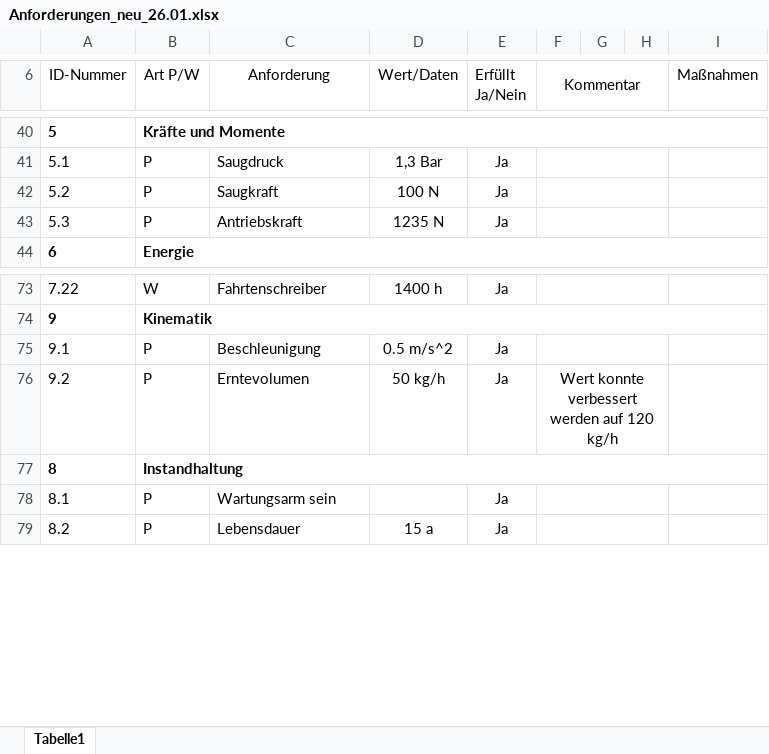
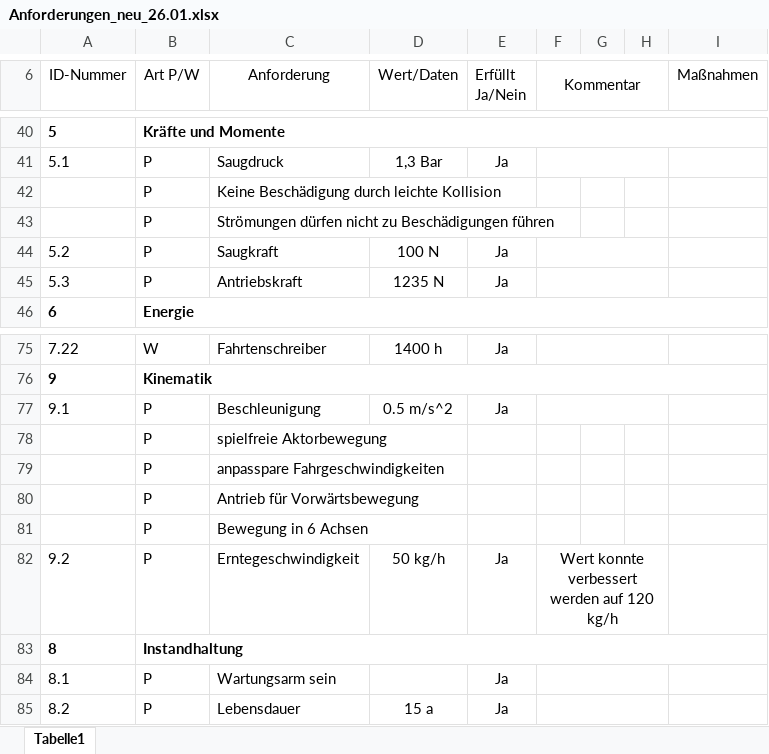
Before and after one commit to plastikpamaro/MKon, an Excel workbook: Meilenstein 2/Dokumente/Anforderungen_neu_26.01.xlsx, sheet Tabelle1, drawn as a sheet; only a part is shown, gaps mark what is left out; values as stored, in another font and other column widths than the file's, no borders; addresses are those after the commit; the diff names each change by its address in the sheet, - before the commit and + after, or states it on an @@ line.

```diff
--- a/Meilenstein 2/Dokumente/Anforderungen_neu_26.01.xlsx (sheet Tabelle1)
+++ b/Meilenstein 2/Dokumente/Anforderungen_neu_26.01.xlsx (sheet Tabelle1)
+row 42:  | P | Keine Beschädigung durch leichte Kollision
+row 43:  | P | Strömungen dürfen nicht zu Beschädigungen führen
+row 78:  | P | spielfreie Aktorbewegung
+row 79:  | P | anpasspare Fahrgeschwindigkeiten
+row 80:  | P | Antrieb für Vorwärtsbewegung
+row 81:  | P | Bewegung in 6 Achsen
-C82 (Anforderung): Erntevolumen
+C82 (Anforderung): Erntegeschwindigkeit
```
Also changed, not shown: 1 other file.
